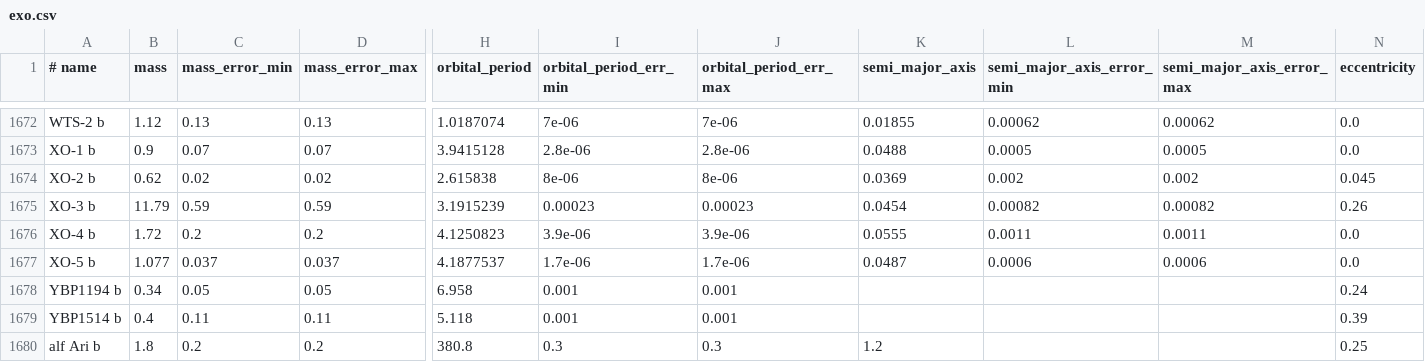
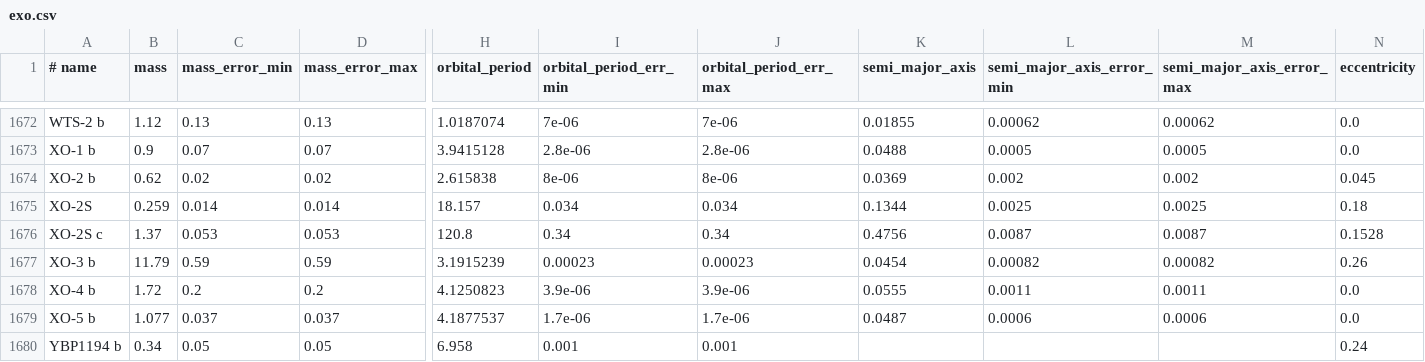
Before and after one commit to iastro-pt/SWEET-Cat, a CSV file: exo.csv, drawn as a sheet; only a part is shown, gaps mark what is left out; the shorter side is filled out with more unchanged rows; rows hold the shown columns only; the diff names each change by its address in the sheet, - before the commit and + after, or states it on an @@ line.

```diff
--- a/exo.csv
+++ b/exo.csv
+row 1675: XO-2S | 0.259 | 0.014 | 0.014 | 18.157 | 0.034 | 0.034 | 0.1344 | 0.0025 | 0.0025 | 0.18
+row 1676: XO-2S c | 1.37 | 0.053 | 0.053 | 120.8 | 0.34 | 0.34 | 0.4756 | 0.0087 | 0.0087 | 0.1528
```
Also changed, not shown: 5 other files.
